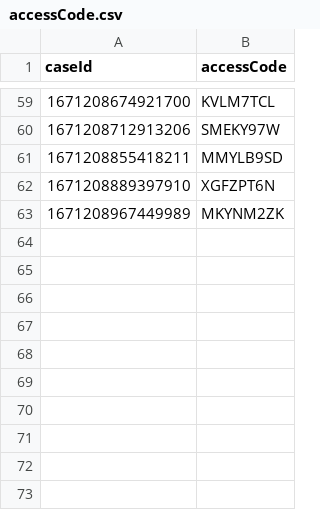
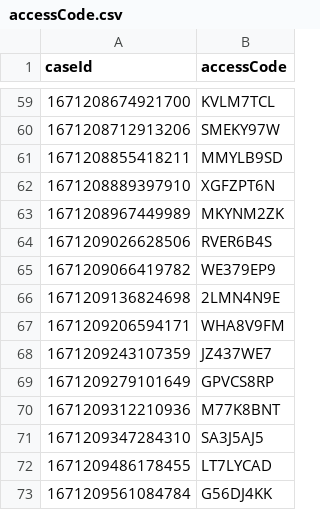
Before and after one commit to hmcts/xui-performance, a CSV file: accessCode.csv, drawn as a sheet; only a part is shown, gaps mark what is left out; the diff names each change by its address in the sheet, - before the commit and + after, or states it on an @@ line.

Commit message:
data results

```diff
--- a/accessCode.csv
+++ b/accessCode.csv
+row 64: 1671209026628506 | RVER6B4S
+row 65: 1671209066419782 | WE379EP9
+row 66: 1671209136824698 | 2LMN4N9E
+row 67: 1671209206594171 | WHA8V9FM
+row 68: 1671209243107359 | JZ437WE7
+row 69: 1671209279101649 | GPVCS8RP
+row 70: 1671209312210936 | M77K8BNT
+row 71: 1671209347284310 | SA3J5AJ5
+row 72: 1671209486178455 | LT7LYCAD
+row 73: 1671209561084784 | G56DJ4KK
```
